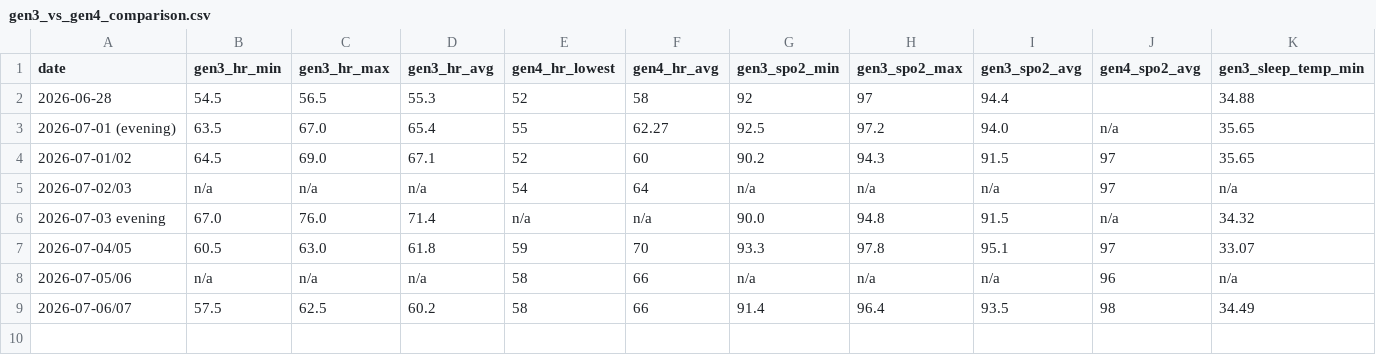
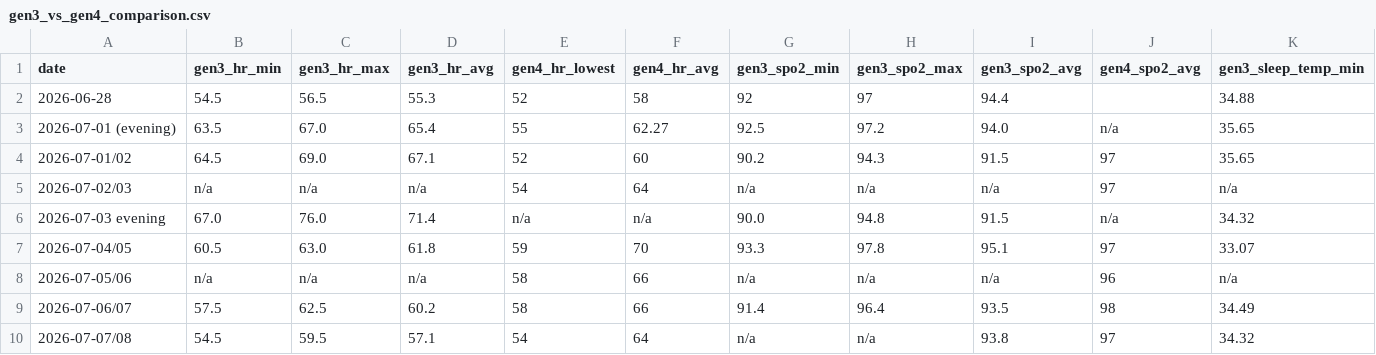
Before and after one commit to brydenvaniderstine/METHUSELAH, a CSV file: pipeline/data/findings/gen3_vs_gen4_comparison.csv, drawn as a sheet; only a part is shown; rows hold the shown columns only; the diff names each change by its address in the sheet, - before the commit and + after, or states it on an @@ line.

```diff
--- a/pipeline/data/findings/gen3_vs_gen4_comparison.csv
+++ b/pipeline/data/findings/gen3_vs_gen4_comparison.csv
+row 10: 2026-07-07/08 | 54.5 | 59.5 | 57.1 | 54 | 64 | n/a | n/a | 93.8 | 97 | 34.32
```
Also changed, not shown: 4 other files.
